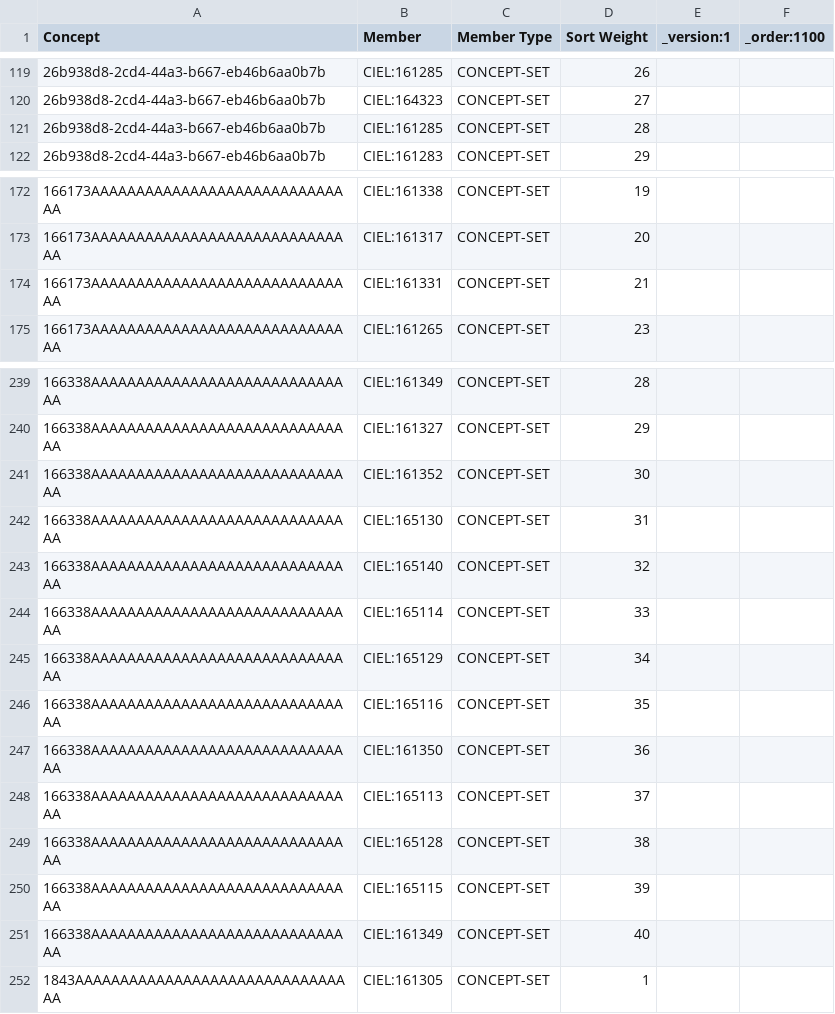
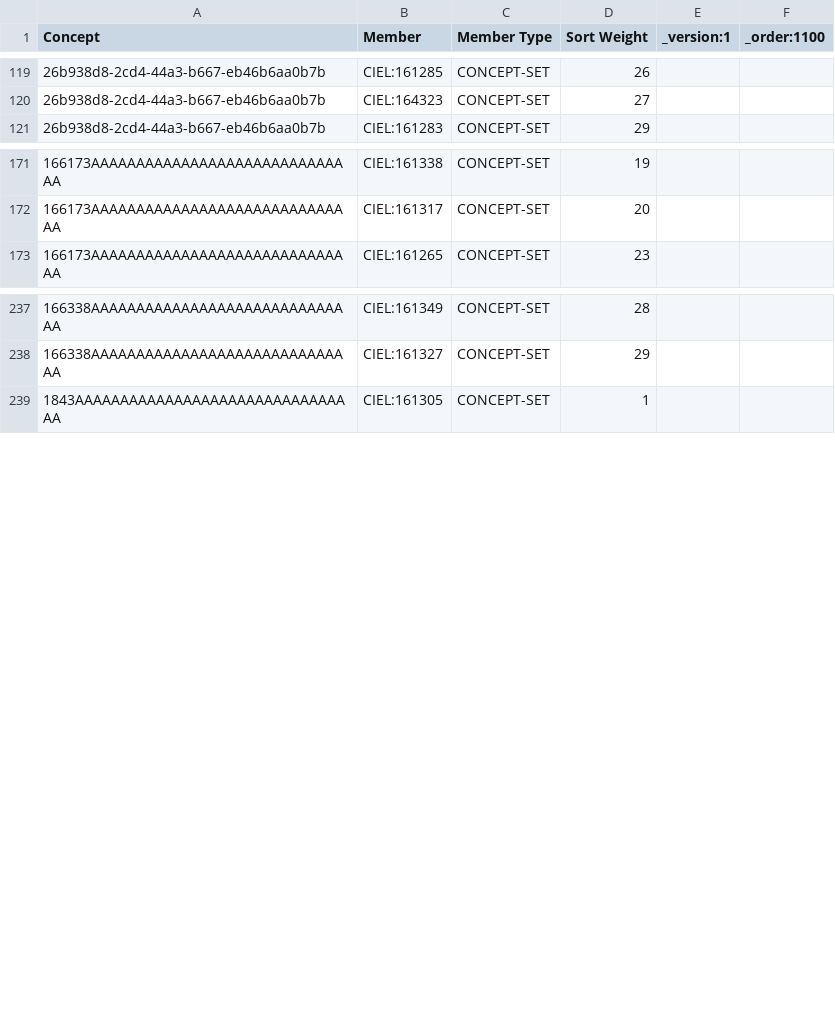
Before and after one commit to healthmeshchile/standard-config, a CSV file: masterdata/configuration/conceptsets/radiology_order_section_mapping.csv, drawn as a sheet; only a part is shown, gaps mark what is left out; the diff names each change by its address in the sheet, - before the commit and + after, or states it on an @@ line.

```diff
--- a/masterdata/configuration/conceptsets/radiology_order_section_mapping.csv
+++ b/masterdata/configuration/conceptsets/radiology_order_section_mapping.csv
-row 121: 26b938d8-2cd4-44a3-b667-eb46b6aa0b7b | CIEL:161285 | CONCEPT-SET | 28
-row 174: 166173AAAAAAAAAAAAAAAAAAAAAAAAAAAAAA | CIEL:161331 | CONCEPT-SET | 21
-row 241: 166338AAAAAAAAAAAAAAAAAAAAAAAAAAAAAA | CIEL:161352 | CONCEPT-SET | 30
-row 242: 166338AAAAAAAAAAAAAAAAAAAAAAAAAAAAAA | CIEL:165130 | CONCEPT-SET | 31
-row 243: 166338AAAAAAAAAAAAAAAAAAAAAAAAAAAAAA | CIEL:165140 | CONCEPT-SET | 32
-row 244: 166338AAAAAAAAAAAAAAAAAAAAAAAAAAAAAA | CIEL:165114 | CONCEPT-SET | 33
-row 245: 166338AAAAAAAAAAAAAAAAAAAAAAAAAAAAAA | CIEL:165129 | CONCEPT-SET | 34
-row 246: 166338AAAAAAAAAAAAAAAAAAAAAAAAAAAAAA | CIEL:165116 | CONCEPT-SET | 35
-row 247: 166338AAAAAAAAAAAAAAAAAAAAAAAAAAAAAA | CIEL:161350 | CONCEPT-SET | 36
-row 248: 166338AAAAAAAAAAAAAAAAAAAAAAAAAAAAAA | CIEL:165113 | CONCEPT-SET | 37
-row 249: 166338AAAAAAAAAAAAAAAAAAAAAAAAAAAAAA | CIEL:165128 | CONCEPT-SET | 38
-row 250: 166338AAAAAAAAAAAAAAAAAAAAAAAAAAAAAA | CIEL:165115 | CONCEPT-SET | 39
-row 251: 166338AAAAAAAAAAAAAAAAAAAAAAAAAAAAAA | CIEL:161349 | CONCEPT-SET | 40
```
Also changed, not shown: masterdata/configuration/conceptsets/labTest_department_association.csv, 2 other files.
